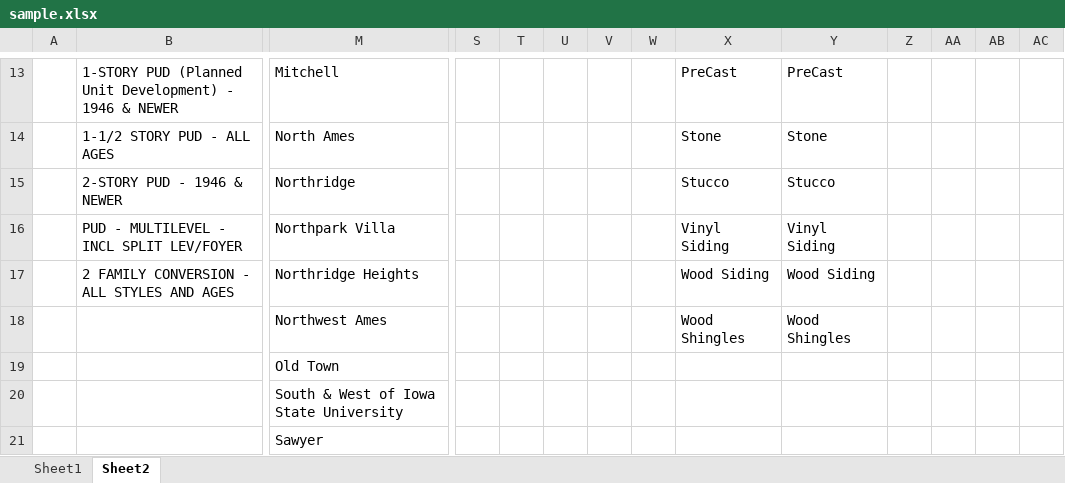
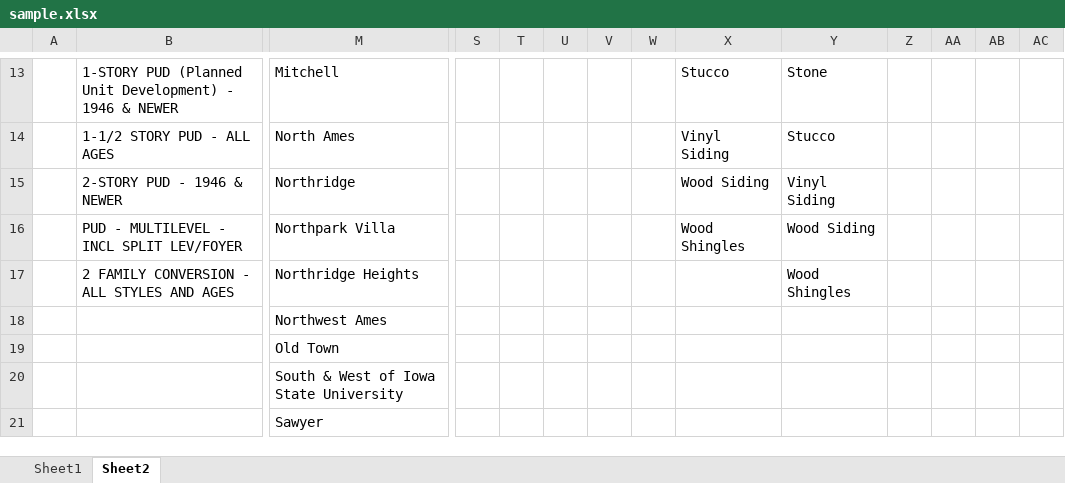
Before and after one commit to asmld/Dash_App, an Excel workbook: sample.xlsx, sheet Sheet2, drawn as a sheet; only a part is shown, gaps mark what is left out; values as stored, in another font and other column widths than the file's, no borders; removed rows and columns are numbered as before the commit, all else as after; rows hold the shown columns only; the diff covers the shown part only; the diff names each change by its address in the sheet, - before the commit and + after, or states it on an @@ line.

```diff
--- a/sample.xlsx (sheet Sheet2)
+++ b/sample.xlsx (sheet Sheet2)
-X13: PreCast
+X13: Stucco
-Y13: PreCast
+Y13: Stone
-X14: Stone
+X14: Vinyl Siding
-Y14: Stone
+Y14: Stucco
-X15: Stucco
+X15: Wood Siding
-Y15: Stucco
+Y15: Vinyl Siding
-X16: Vinyl Siding
+X16: Wood Shingles
-Y16: Vinyl Siding
+Y16: Wood Siding
-X17: Wood Siding
+X17: (empty)
-Y17: Wood Siding
+Y17: Wood Shingles
-row 18:  |  | Northwest Ames |  |  |  |  |  | Wood Shingles | Wood Shingles
+row 18:  |  | Northwest Ames
```
Also changed, not shown: 57 edited cells elsewhere in this sheet, sheet Sheet1, 4 other files.
